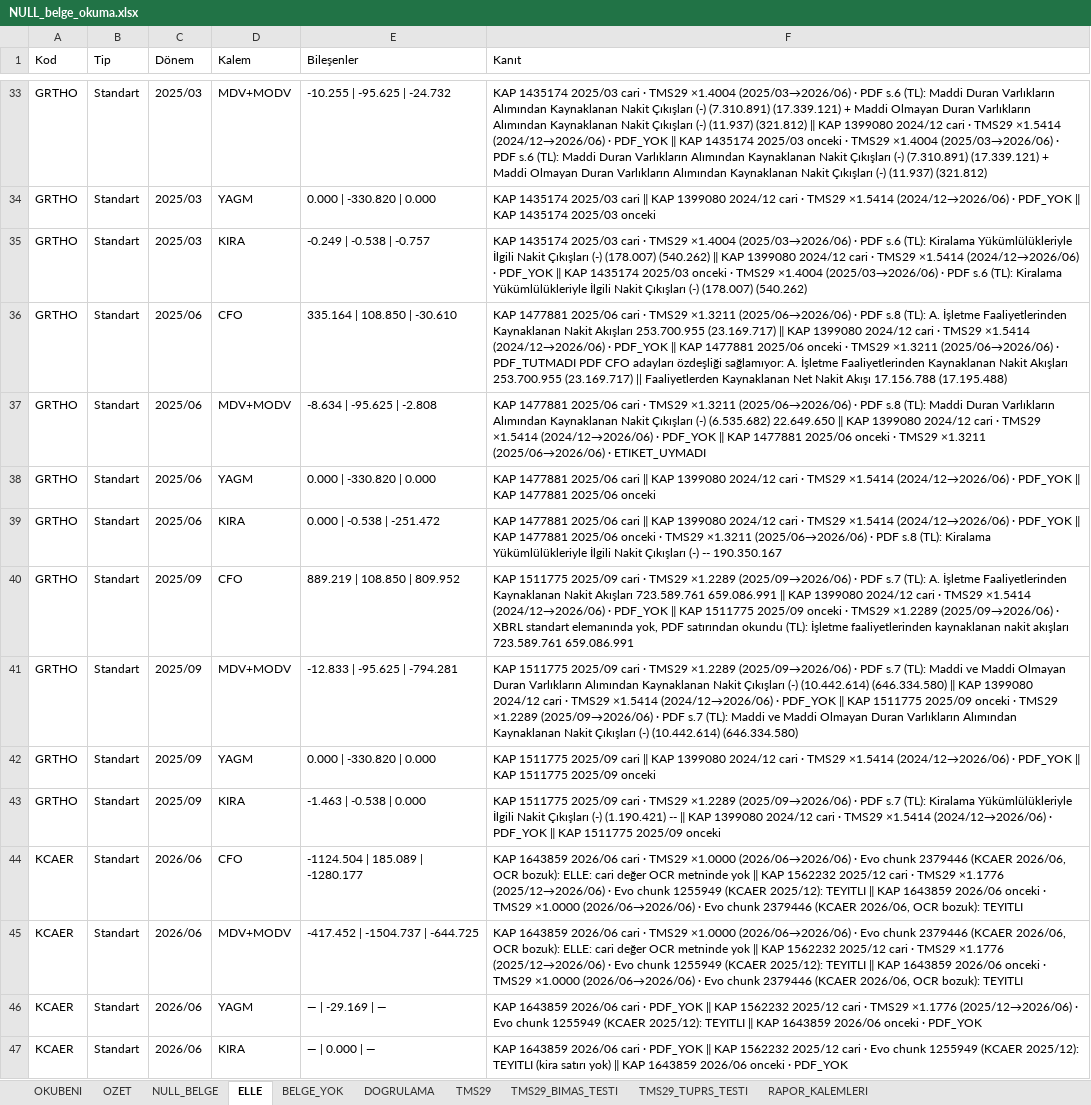
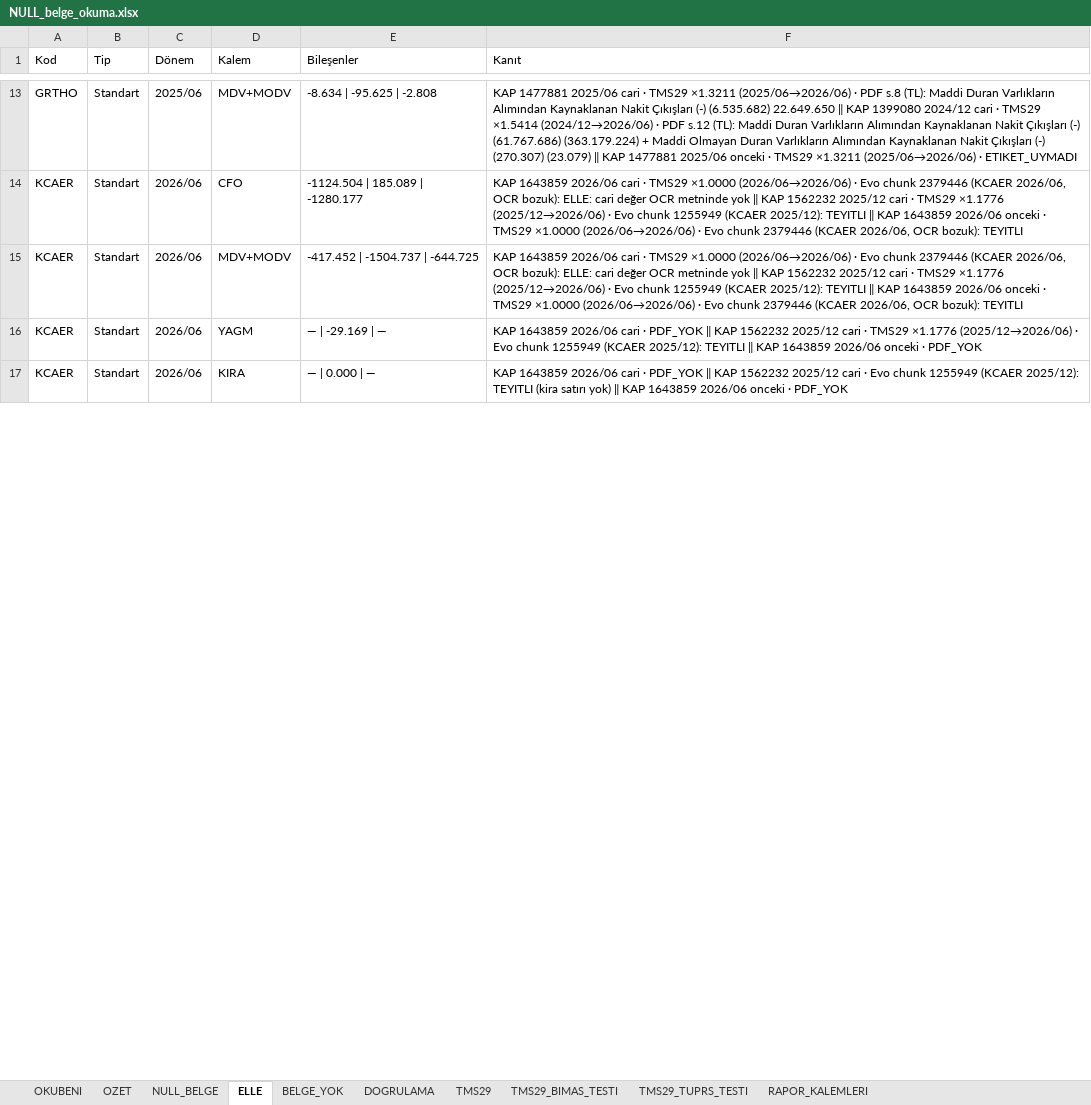
Before and after one commit to deryaozyuvali/Bist-tarama-otomasyon, an Excel workbook: FCF_K13/belge/NULL_belge_okuma.xlsx, sheet ELLE, drawn as a sheet; only a part is shown, gaps mark what is left out; values as stored, in another font and other column widths than the file's, no borders; removed rows and columns are numbered as before the commit, all else as after; the diff covers the shown part only; the diff names each change by its address in the sheet, - before the commit and + after, or states it on an @@ line.

```diff
--- a/FCF_K13/belge/NULL_belge_okuma.xlsx (sheet ELLE)
+++ b/FCF_K13/belge/NULL_belge_okuma.xlsx (sheet ELLE)
-row 33: GRTHO | Standart | 2025/03 | MDV+MODV | -10.255 | -95.625 | -24.732 | KAP 1435174 2025/03 cari · TMS29 ×1.4004 (2025/03→2026/06) · PDF s.6 (TL): Maddi Duran Varlıkların Alımından Kaynaklanan Nakit Çıkışları (-) (7.310.891) (17.339.121) + Maddi Olmayan Duran Varlıkların Alımından Kaynaklanan Nakit Çıkışları (-) (11.937) (321.812) ‖ KAP 1399080 2024/12 cari · TMS29 ×1.5414 (2024/12→2026/06) · PDF_YOK ‖ KAP 1435174 2025/03 onceki · TMS29 ×1.4004 (2025/03→2026/06) · PDF s.6 (TL): Maddi Duran Varlıkların Alımından Kaynaklanan Nakit Çıkışları (-) (7.310.891) (17.339.121) + Maddi Olmayan Duran Varlıkların Alımından Kaynaklanan Nakit Çıkışları (-) (11.937) (321.812)
-row 34: GRTHO | Standart | 2025/03 | YAGM | 0.000 | -330.820 | 0.000 | KAP 1435174 2025/03 cari ‖ KAP 1399080 2024/12 cari · TMS29 ×1.5414 (2024/12→2026/06) · PDF_YOK ‖ KAP 1435174 2025/03 onceki
-row 35: GRTHO | Standart | 2025/03 | KIRA | -0.249 | -0.538 | -0.757 | KAP 1435174 2025/03 cari · TMS29 ×1.4004 (2025/03→2026/06) · PDF s.6 (TL): Kiralama Yükümlülükleriyle İlgili Nakit Çıkışları (-) (178.007) (540.262) ‖ KAP 1399080 2024/12 cari · TMS29 ×1.5414 (2024/12→2026/06) · PDF_YOK ‖ KAP 1435174 2025/03 onceki · TMS29 ×1.4004 (2025/03→2026/06) · PDF s.6 (TL): Kiralama Yükümlülükleriyle İlgili Nakit Çıkışları (-) (178.007) (540.262)
-row 36: GRTHO | Standart | 2025/06 | CFO | 335.164 | 108.850 | -30.610 | KAP 1477881 2025/06 cari · TMS29 ×1.3211 (2025/06→2026/06) · PDF s.8 (TL): A. İşletme Faaliyetlerinden Kaynaklanan Nakit Akışları 253.700.955 (23.169.717) ‖ KAP 1399080 2024/12 cari · TMS29 ×1.5414 (2024/12→2026/06) · PDF_YOK ‖ KAP 1477881 2025/06 onceki · TMS29 ×1.3211 (2025/06→2026/06) · PDF_TUTMADI PDF CFO adayları özdeşliği sağlamıyor: A. İşletme Faaliyetlerinden Kaynaklanan Nakit Akışları 253.700.955 (23.169.717) || Faaliyetlerden Kaynaklanan Net Nakit Akışı 17.156.788 (17.195.488)
-F13 (Kanıt): …(2024/12→2026/06) · PDF_YOK ‖ KAP…
+F13 (Kanıt): …(2024/12→2026/06) · PDF s.12 (TL): Maddi Duran Varlıkların Alımından Kaynaklanan Nakit Çıkışları (-) (61.767.686) (363.179.224) + Maddi Olmayan Duran Varlıkların Alımından Kaynaklanan Nakit Çıkışları (-) (270.307) (23.079) ‖ KAP…
-row 38: GRTHO | Standart | 2025/06 | YAGM | 0.000 | -330.820 | 0.000 | KAP 1477881 2025/06 cari ‖ KAP 1399080 2024/12 cari · TMS29 ×1.5414 (2024/12→2026/06) · PDF_YOK ‖ KAP 1477881 2025/06 onceki
-row 39: GRTHO | Standart | 2025/06 | KIRA | 0.000 | -0.538 | -251.472 | KAP 1477881 2025/06 cari ‖ KAP 1399080 2024/12 cari · TMS29 ×1.5414 (2024/12→2026/06) · PDF_YOK ‖ KAP 1477881 2025/06 onceki · TMS29 ×1.3211 (2025/06→2026/06) · PDF s.8 (TL): Kiralama Yükümlülükleriyle İlgili Nakit Çıkışları (-) -- 190.350.167
-row 40: GRTHO | Standart | 2025/09 | CFO | 889.219 | 108.850 | 809.952 | KAP 1511775 2025/09 cari · TMS29 ×1.2289 (2025/09→2026/06) · PDF s.7 (TL): A. İşletme Faaliyetlerinden Kaynaklanan Nakit Akışları 723.589.761 659.086.991 ‖ KAP 1399080 2024/12 cari · TMS29 ×1.5414 (2024/12→2026/06) · PDF_YOK ‖ KAP 1511775 2025/09 onceki · TMS29 ×1.2289 (2025/09→2026/06) · XBRL standart elemanında yok, PDF satırından okundu (TL): İşletme faaliyetlerinden kaynaklanan nakit akışları 723.589.761 659.086.991
-row 41: GRTHO | Standart | 2025/09 | MDV+MODV | -12.833 | -95.625 | -794.281 | KAP 1511775 2025/09 cari · TMS29 ×1.2289 (2025/09→2026/06) · PDF s.7 (TL): Maddi ve Maddi Olmayan Duran Varlıkların Alımından Kaynaklanan Nakit Çıkışları (-) (10.442.614) (646.334.580) ‖ KAP 1399080 2024/12 cari · TMS29 ×1.5414 (2024/12→2026/06) · PDF_YOK ‖ KAP 1511775 2025/09 onceki · TMS29 ×1.2289 (2025/09→2026/06) · PDF s.7 (TL): Maddi ve Maddi Olmayan Duran Varlıkların Alımından Kaynaklanan Nakit Çıkışları (-) (10.442.614) (646.334.580)
-row 42: GRTHO | Standart | 2025/09 | YAGM | 0.000 | -330.820 | 0.000 | KAP 1511775 2025/09 cari ‖ KAP 1399080 2024/12 cari · TMS29 ×1.5414 (2024/12→2026/06) · PDF_YOK ‖ KAP 1511775 2025/09 onceki
-row 43: GRTHO | Standart | 2025/09 | KIRA | -1.463 | -0.538 | 0.000 | KAP 1511775 2025/09 cari · TMS29 ×1.2289 (2025/09→2026/06) · PDF s.7 (TL): Kiralama Yükümlülükleriyle İlgili Nakit Çıkışları (-) (1.190.421) -- ‖ KAP 1399080 2024/12 cari · TMS29 ×1.5414 (2024/12→2026/06) · PDF_YOK ‖ KAP 1511775 2025/09 onceki
```
Also changed, not shown: 54 removed rows and 14 edited cells elsewhere in this sheet, sheet RAPOR_KALEMLERI, sheet NULL_BELGE, sheet BELGE_YOK, sheet OZET, 7 other files.
